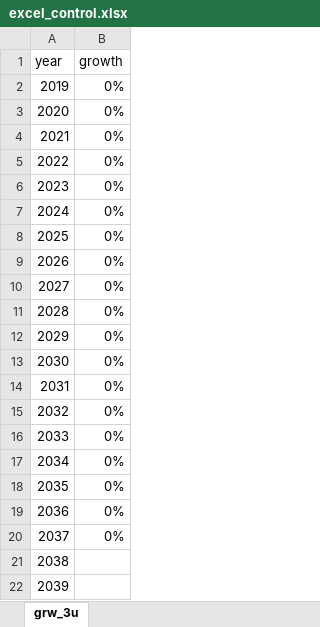
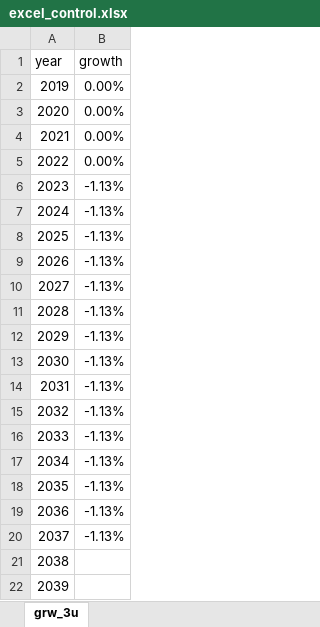
Before and after one commit to PChunark/load_forecast_EGAT_strategies, an Excel workbook: process_data/excel_control.xlsx, sheet grw_3u, drawn as a sheet; only a part is shown; values as stored, in another font and other column widths than the file's, no borders; the diff names each change by its address in the sheet, - before the commit and + after, or states it on an @@ line.

Commit message:
Change growth rate

```diff
--- a/process_data/excel_control.xlsx (sheet grw_3u)
+++ b/process_data/excel_control.xlsx (sheet grw_3u)
-B2:B5 (growth): 0%
+B2:B5 (growth): 0.00%
-B6:B20 (growth): 0%
+B6:B20 (growth): -1.13%
```
